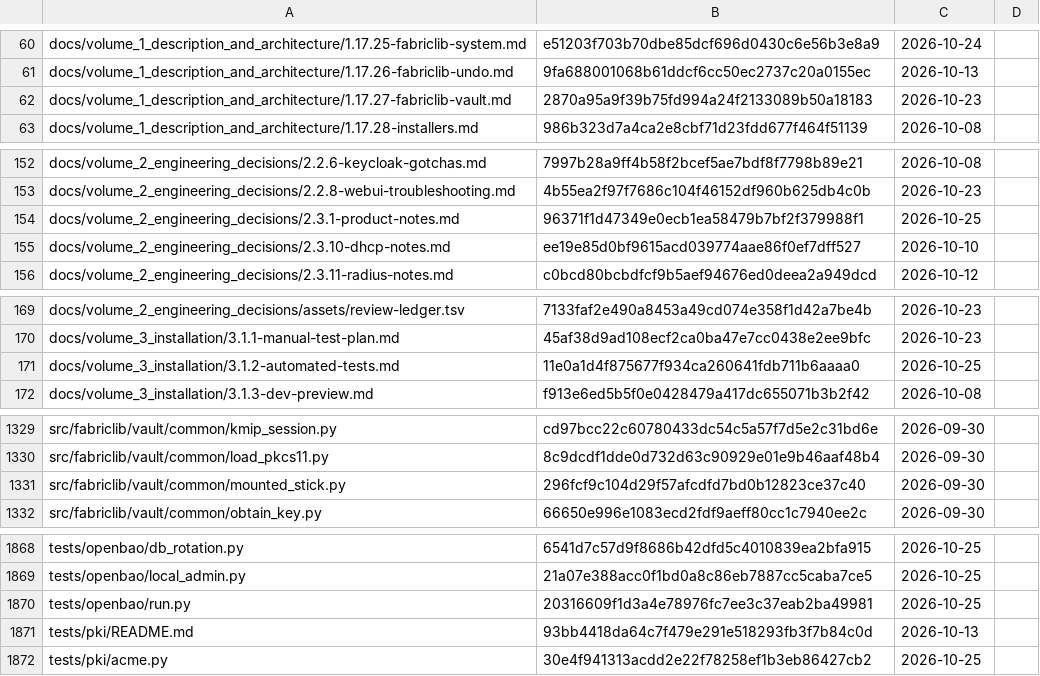
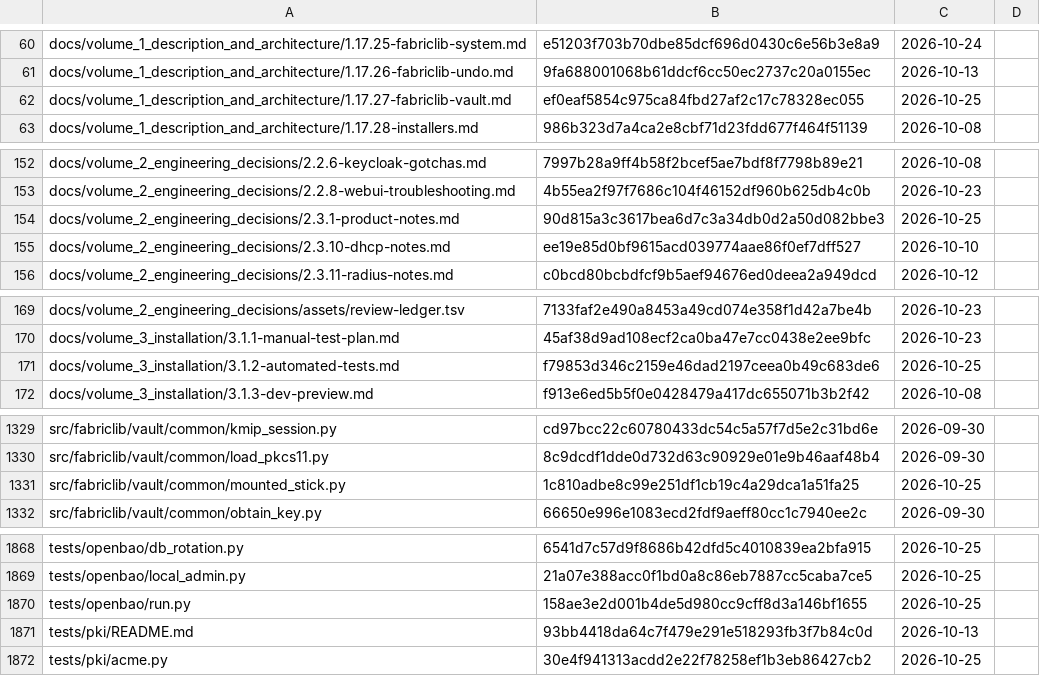
Before and after one commit to archdukejim/fabric-ctl, a TSV file: docs/volume_2_engineering_decisions/assets/review-ledger.tsv, drawn as a sheet; only a part is shown, gaps mark what is left out.

```diff
--- a/docs/volume_2_engineering_decisions/assets/review-ledger.tsv
+++ b/docs/volume_2_engineering_decisions/assets/review-ledger.tsv
@@ -61,3 +61,3 @@ docs/volume_1_description_and_architecture/1.17.25-fabriclib-system.md	e51203f70
 docs/volume_1_description_and_architecture/1.17.26-fabriclib-undo.md	9fa688001068b61ddcf6cc50ec2737c20a0155ec	2026-10-13	
-docs/volume_1_description_and_architecture/1.17.27-fabriclib-vault.md	2870a95a9f39b75fd994a24f2133089b50a18183	2026-10-23	
+docs/volume_1_description_and_architecture/1.17.27-fabriclib-vault.md	ef0eaf5854c975ca84fbd27af2c17c78328ec055	2026-10-25	
 docs/volume_1_description_and_architecture/1.17.28-installers.md	986b323d7a4ca2e8cbf71d23fdd677f464f51139	2026-10-08	
@@ -153,3 +153,3 @@ docs/volume_2_engineering_decisions/2.2.6-keycloak-gotchas.md	7997b28a9ff4b58f2b
 docs/volume_2_engineering_decisions/2.2.8-webui-troubleshooting.md	4b55ea2f97f7686c104f46152df960b625db4c0b	2026-10-23	
-docs/volume_2_engineering_decisions/2.3.1-product-notes.md	96371f1d47349e0ecb1ea58479b7bf2f379988f1	2026-10-25	
+docs/volume_2_engineering_decisions/2.3.1-product-notes.md	90d815a3c3617bea6d7c3a34db0d2a50d082bbe3	2026-10-25	
 docs/volume_2_engineering_decisions/2.3.10-dhcp-notes.md	ee19e85d0bf9615acd039774aae86f0ef7dff527	2026-10-10	
@@ -170,3 +170,3 @@ docs/volume_2_engineering_decisions/assets/review-ledger.tsv	7133faf2e490a8453a4
 docs/volume_3_installation/3.1.1-manual-test-plan.md	45af38d9ad108ecf2ca0ba47e7cc0438e2ee9bfc	2026-10-23	
-docs/volume_3_installation/3.1.2-automated-tests.md	11e0a1d4f875677f934ca260641fdb711b6aaaa0	2026-10-25	
+docs/volume_3_installation/3.1.2-automated-tests.md	f79853d346c2159e46dad2197ceea0b49c683de6	2026-10-25	
 docs/volume_3_installation/3.1.3-dev-preview.md	f913e6ed5b5f0e0428479a417dc655071b3b2f42	2026-10-08	
@@ -1330,3 +1330,3 @@ src/fabriclib/vault/common/kmip_session.py	cd97bcc22c60780433dc54c5a57f7d5e2c31b
 src/fabriclib/vault/common/load_pkcs11.py	8c9dcdf1dde0d732d63c90929e01e9b46aaf48b4	2026-09-30	
-src/fabriclib/vault/common/mounted_stick.py	296fcf9c104d29f57afcdfd7bd0b12823ce37c40	2026-09-30	
+src/fabriclib/vault/common/mounted_stick.py	1c810adbe8c99e251df1cb19c4a29dca1a51fa25	2026-10-25	
 src/fabriclib/vault/common/obtain_key.py	66650e996e1083ecd2fdf9aeff80cc1c7940ee2c	2026-09-30	
@@ -1869,3 +1869,3 @@ tests/openbao/db_rotation.py	6541d7c57d9f8686b42dfd5c4010839ea2bfa915	2026-10-25
 tests/openbao/local_admin.py	21a07e388acc0f1bd0a8c86eb7887cc5caba7ce5	2026-10-25	
-tests/openbao/run.py	20316609f1d3a4e78976fc7ee3c37eab2ba49981	2026-10-25	
+tests/openbao/run.py	158ae3e2d001b4de5d980cc9cff8d3a146bf1655	2026-10-25	
 tests/pki/README.md	93bb4418da64c7f479e291e518293fb3f7b84c0d	2026-10-13	
```
Also changed, not shown: 5 other files.
